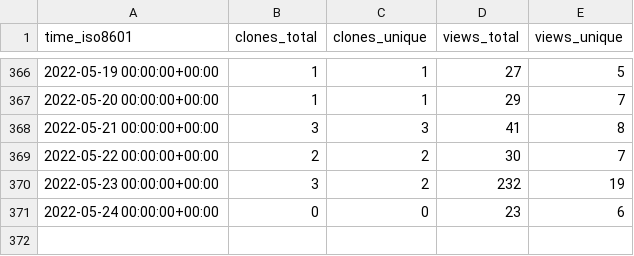
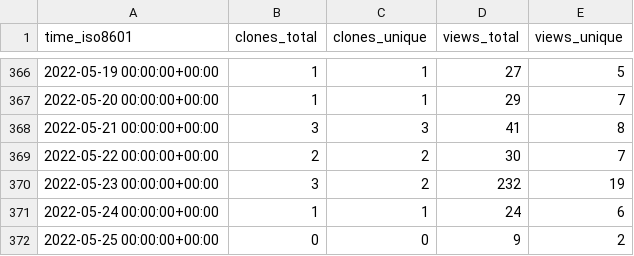
Before and after one commit to SERVIR-WA/GALUP, a CSV file: SERVIR-WA/GALUP/ghrs-data/views_clones_aggregate.csv, drawn as a sheet; only a part is shown, gaps mark what is left out.

```diff
--- a/SERVIR-WA/GALUP/ghrs-data/views_clones_aggregate.csv
+++ b/SERVIR-WA/GALUP/ghrs-data/views_clones_aggregate.csv
@@ -370,2 +370,3 @@ time_iso8601,clones_total,clones_unique,views_total,views_unique
 2022-05-23 00:00:00+00:00,3,2,232,19
-2022-05-24 00:00:00+00:00,0,0,23,6
+2022-05-24 00:00:00+00:00,1,1,24,6
+2022-05-25 00:00:00+00:00,0,0,9,2
```
Also changed, not shown: 1 other file.
